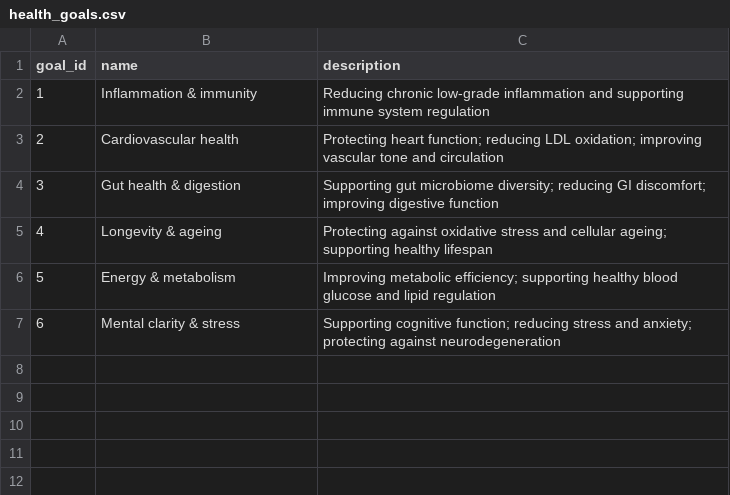
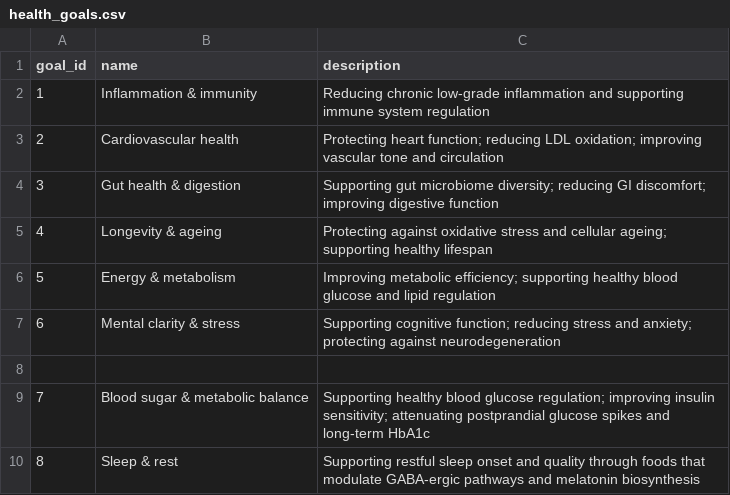
Before and after one commit to AmbroseJunior/Valsamaki, a CSV file: data/health_goals.csv, drawn as a sheet; the diff names each change by its address in the sheet, - before the commit and + after, or states it on an @@ line.

Commit message:
knowledge-base: mega-expansion — 27 foods, 65 studies, subcategory tagging
- Add 5 new foods (23-27): Mastic, Capers, Walnuts, Almonds, Sage with full evidence
- Expand studies from 50→65: Add 3 EVOO longevity mega-cohorts, 12 new food studies
- Add 18 new bioactive compounds documenting mechanisms for all foods
- Upgrade EVOO longevity evidence_strength 2→3 (Guasch-Ferré 2022, Martinez-Gonzalez 2022, Xia 2022)
- Rebuild food_health_goals.csv with subcategory column (8 health goals × 2-3 subcategories)
- Add 10 new ui_copy stories for EVOO upgrade and new foods
- Update products page: 27 foods display, 19% mortality / 733K participants / 65 studies stats
- Add /products to PUBLIC_ROUTES for public access
- Update health_goals.csv with goals 7-8 (Blood sugar, Sleep)
- Fix products page back link: /dashboard→/explore

```diff
--- a/data/health_goals.csv
+++ b/data/health_goals.csv
+row 8: (empty)
+row 9: 7 | Blood sugar & metabolic balance | Supporting healthy blood glucose regulation; improving insulin sensitivity; attenuating postprandial glucose spikes and long-term HbA1c
+row 10: 8 | Sleep & rest | Supporting restful sleep onset and quality through foods that modulate GABA-ergic pathways and melatonin biosynthesis
```
Also changed, not shown: data/foods.csv, 6 other files.
